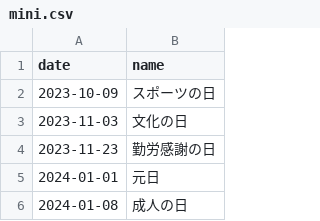
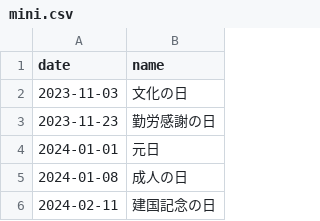
Before and after one commit to sasaplus1/japanese-public-holidays, a CSV file: mini.csv, drawn as a sheet; only a part is shown; the shorter side is filled out with more unchanged rows.

```diff
--- a/mini.csv
+++ b/mini.csv
@@ -1,3 +1,2 @@
 date,name
-2023-10-09,スポーツの日
 2023-11-03,文化の日
```
Also changed, not shown: mini.tsv, 8 other files.
